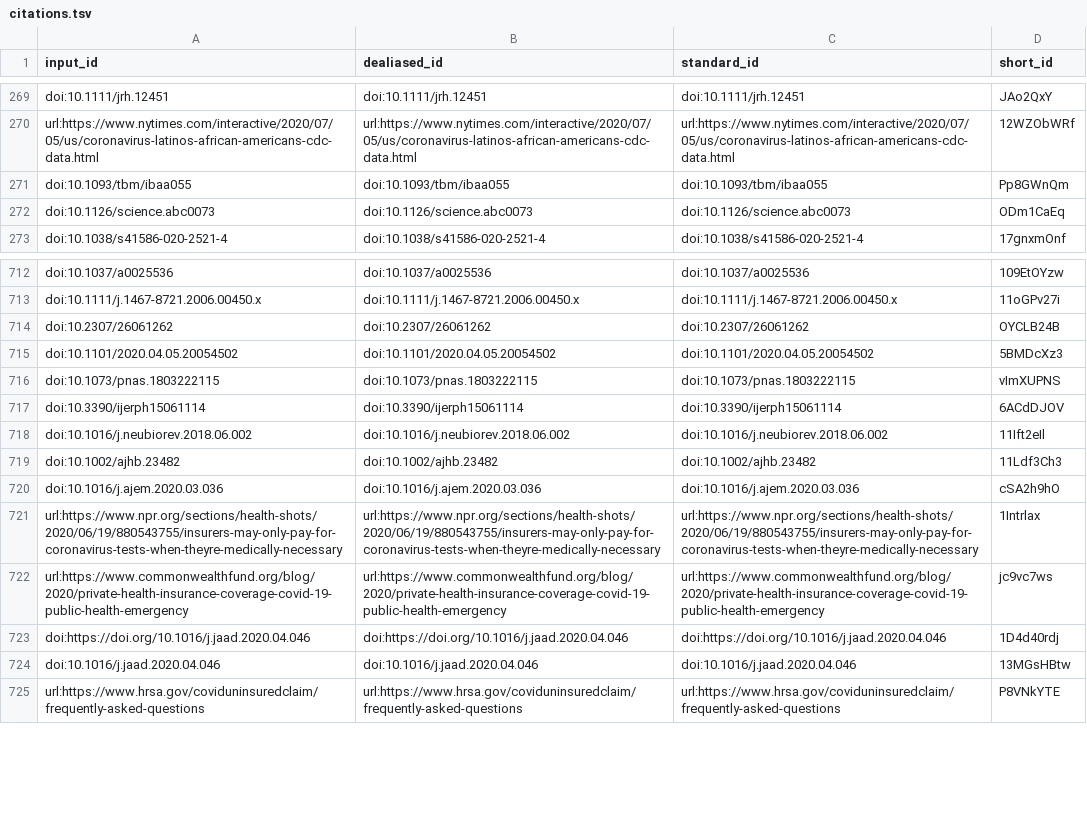
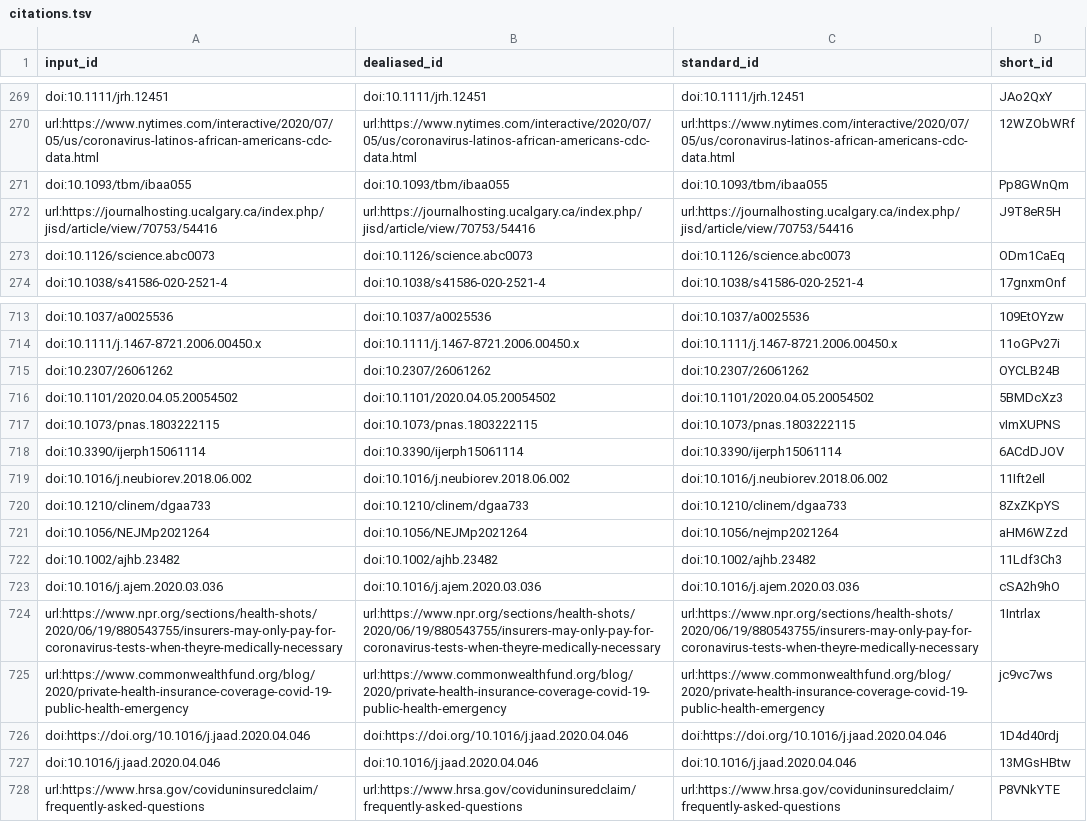
Before and after one commit to greenelab/covid19-review, a TSV file: citations.tsv, drawn as a sheet; only a part is shown, gaps mark what is left out.

```diff
--- a/citations.tsv
+++ b/citations.tsv
@@ -271,2 +271,3 @@ url:https://www.nytimes.com/interactive/2020/07/05/us/coronavirus-latinos-africa
 doi:10.1093/tbm/ibaa055	doi:10.1093/tbm/ibaa055	doi:10.1093/tbm/ibaa055	Pp8GWnQm
+url:https://journalhosting.ucalgary.ca/index.php/jisd/article/view/70753/54416	url:https://journalhosting.ucalgary.ca/index.php/jisd/article/view/70753/54416	url:https://journalhosting.ucalgary.ca/index.php/jisd/article/view/70753/54416	J9T8eR5H
 doi:10.1126/science.abc0073	doi:10.1126/science.abc0073	doi:10.1126/science.abc0073	ODm1CaEq
@@ -718,2 +719,4 @@ doi:10.3390/ijerph15061114	doi:10.3390/ijerph15061114	doi:10.3390/ijerph15061114
 doi:10.1016/j.neubiorev.2018.06.002	doi:10.1016/j.neubiorev.2018.06.002	doi:10.1016/j.neubiorev.2018.06.002	11Ift2eIl
+doi:10.1210/clinem/dgaa733	doi:10.1210/clinem/dgaa733	doi:10.1210/clinem/dgaa733	8ZxZKpYS
+doi:10.1056/NEJMp2021264	doi:10.1056/NEJMp2021264	doi:10.1056/nejmp2021264	aHM6WZzd
 doi:10.1002/ajhb.23482	doi:10.1002/ajhb.23482	doi:10.1002/ajhb.23482	11Ldf3Ch3
```
Also changed, not shown: sources_cross_reference.tsv, 5 other files.
